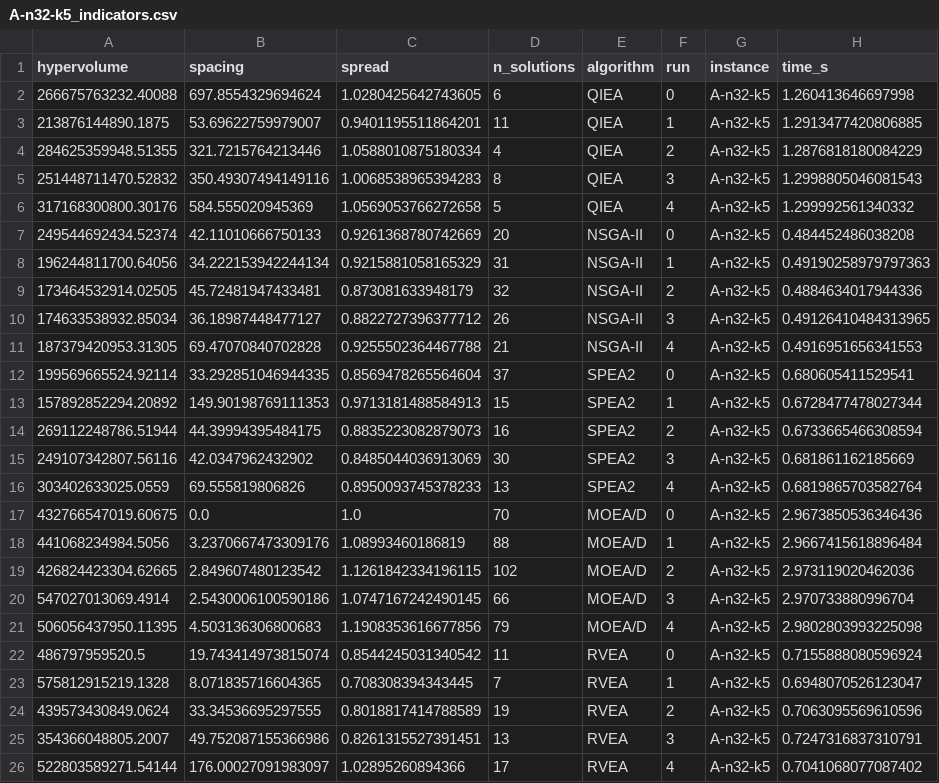
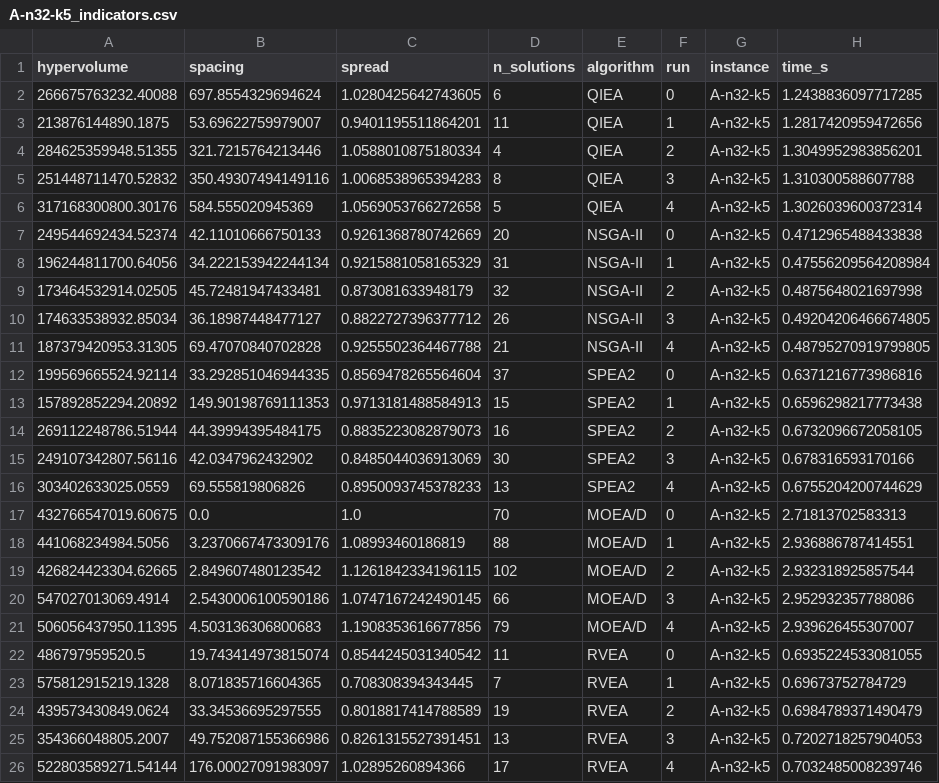
Before and after one commit to gileano/HQIEA_ARGC_HDPFA, a CSV file: results/A-n32-k5_indicators.csv, drawn as a sheet.

```diff
--- a/results/A-n32-k5_indicators.csv
+++ b/results/A-n32-k5_indicators.csv
@@ -1,26 +1,26 @@
 hypervolume,spacing,spread,n_solutions,algorithm,run,instance,time_s
-266675763232.40088,697.8554329694624,1.0280425642743605,6,QIEA,0,A-n32-k5,1.260413646697998
-213876144890.1875,53.69622759979007,0.9401195511864201,11,QIEA,1,A-n32-k5,1.2913477420806885
-284625359948.51355,321.7215764213446,1.0588010875180334,4,QIEA,2,A-n32-k5,1.2876818180084229
-251448711470.52832,350.49307494149116,1.0068538965394283,8,QIEA,3,A-n32-k5,1.2998805046081543
-317168300800.30176,584.555020945369,1.0569053766272658,5,QIEA,4,A-n32-k5,1.299992561340332
-249544692434.52374,42.11010666750133,0.9261368780742669,20,NSGA-II,0,A-n32-k5,0.484452486038208
-196244811700.64056,34.222153942244134,0.9215881058165329,31,NSGA-II,1,A-n32-k5,0.49190258979797363
-173464532914.02505,45.72481947433481,0.873081633948179,32,NSGA-II,2,A-n32-k5,0.4884634017944336
-174633538932.85034,36.18987448477127,0.8822727396377712,26,NSGA-II,3,A-n32-k5,0.49126410484313965
-187379420953.31305,69.47070840702828,0.9255502364467788,21,NSGA-II,4,A-n32-k5,0.4916951656341553
-199569665524.92114,33.292851046944335,0.8569478265564604,37,SPEA2,0,A-n32-k5,0.680605411529541
-157892852294.20892,149.90198769111353,0.9713181488584913,15,SPEA2,1,A-n32-k5,0.6728477478027344
-269112248786.51944,44.39994395484175,0.8835223082879073,16,SPEA2,2,A-n32-k5,0.6733665466308594
-249107342807.56116,42.0347962432902,0.8485044036913069,30,SPEA2,3,A-n32-k5,0.681861162185669
-303402633025.0559,69.555819806826,0.8950093745378233,13,SPEA2,4,A-n32-k5,0.6819865703582764
-432766547019.60675,0.0,1.0,70,MOEA/D,0,A-n32-k5,2.9673850536346436
-441068234984.5056,3.2370667473309176,1.08993460186819,88,MOEA/D,1,A-n32-k5,2.9667415618896484
-426824423304.62665,2.849607480123542,1.1261842334196115,102,MOEA/D,2,A-n32-k5,2.973119020462036
-547027013069.4914,2.5430006100590186,1.0747167242490145,66,MOEA/D,3,A-n32-k5,2.970733880996704
-506056437950.11395,4.503136306800683,1.1908353616677856,79,MOEA/D,4,A-n32-k5,2.9802803993225098
-486797959520.5,19.743414973815074,0.8544245031340542,11,RVEA,0,A-n32-k5,0.7155888080596924
-575812915219.1328,8.071835716604365,0.708308394343445,7,RVEA,1,A-n32-k5,0.6948070526123047
-439573430849.0624,33.34536695297555,0.8018817414788589,19,RVEA,2,A-n32-k5,0.7063095569610596
-354366048805.2007,49.752087155366986,0.8261315527391451,13,RVEA,3,A-n32-k5,0.7247316837310791
-522803589271.54144,176.00027091983097,1.02895260894366,17,RVEA,4,A-n32-k5,0.7041068077087402
+266675763232.40088,697.8554329694624,1.0280425642743605,6,QIEA,0,A-n32-k5,1.2438836097717285
+213876144890.1875,53.69622759979007,0.9401195511864201,11,QIEA,1,A-n32-k5,1.2817420959472656
+284625359948.51355,321.7215764213446,1.0588010875180334,4,QIEA,2,A-n32-k5,1.3049952983856201
+251448711470.52832,350.49307494149116,1.0068538965394283,8,QIEA,3,A-n32-k5,1.310300588607788
+317168300800.30176,584.555020945369,1.0569053766272658,5,QIEA,4,A-n32-k5,1.3026039600372314
+249544692434.52374,42.11010666750133,0.9261368780742669,20,NSGA-II,0,A-n32-k5,0.4712965488433838
+196244811700.64056,34.222153942244134,0.9215881058165329,31,NSGA-II,1,A-n32-k5,0.47556209564208984
+173464532914.02505,45.72481947433481,0.873081633948179,32,NSGA-II,2,A-n32-k5,0.4875648021697998
+174633538932.85034,36.18987448477127,0.8822727396377712,26,NSGA-II,3,A-n32-k5,0.49204206466674805
+187379420953.31305,69.47070840702828,0.9255502364467788,21,NSGA-II,4,A-n32-k5,0.48795270919799805
+199569665524.92114,33.292851046944335,0.8569478265564604,37,SPEA2,0,A-n32-k5,0.6371216773986816
+157892852294.20892,149.90198769111353,0.9713181488584913,15,SPEA2,1,A-n32-k5,0.6596298217773438
+269112248786.51944,44.39994395484175,0.8835223082879073,16,SPEA2,2,A-n32-k5,0.6732096672058105
+249107342807.56116,42.0347962432902,0.8485044036913069,30,SPEA2,3,A-n32-k5,0.678316593170166
+303402633025.0559,69.555819806826,0.8950093745378233,13,SPEA2,4,A-n32-k5,0.6755204200744629
+432766547019.60675,0.0,1.0,70,MOEA/D,0,A-n32-k5,2.71813702583313
+441068234984.5056,3.2370667473309176,1.08993460186819,88,MOEA/D,1,A-n32-k5,2.936886787414551
+426824423304.62665,2.849607480123542,1.1261842334196115,102,MOEA/D,2,A-n32-k5,2.932318925857544
+547027013069.4914,2.5430006100590186,1.0747167242490145,66,MOEA/D,3,A-n32-k5,2.952932357788086
+506056437950.11395,4.503136306800683,1.1908353616677856,79,MOEA/D,4,A-n32-k5,2.939626455307007
+486797959520.5,19.743414973815074,0.8544245031340542,11,RVEA,0,A-n32-k5,0.6935224533081055
+575812915219.1328,8.071835716604365,0.708308394343445,7,RVEA,1,A-n32-k5,0.69673752784729
+439573430849.0624,33.34536695297555,0.8018817414788589,19,RVEA,2,A-n32-k5,0.6984789371490479
+354366048805.2007,49.752087155366986,0.8261315527391451,13,RVEA,3,A-n32-k5,0.7202718257904053
+522803589271.54144,176.00027091983097,1.02895260894366,17,RVEA,4,A-n32-k5,0.7032485008239746
```
Also changed, not shown: results/E-n101-k8_indicators.csv, results/route2_199_indicators.csv, 8 other files.
